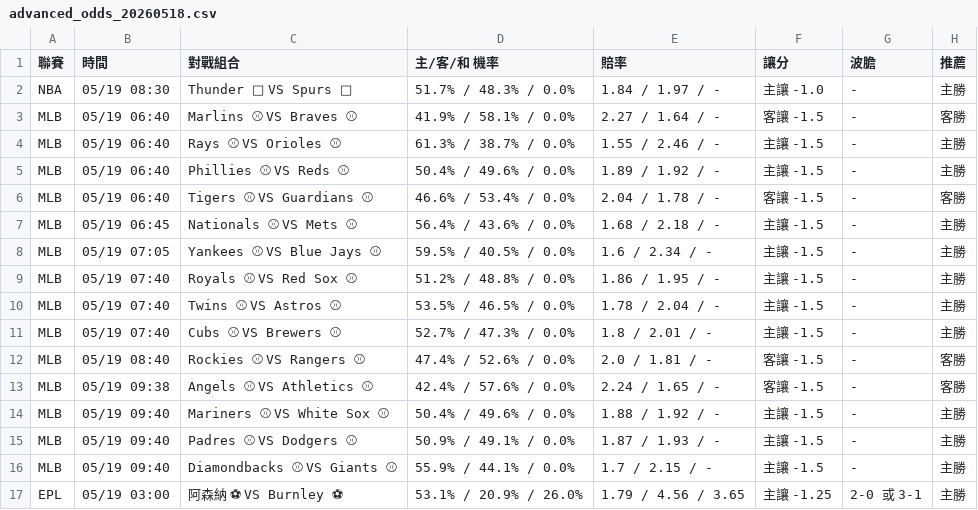
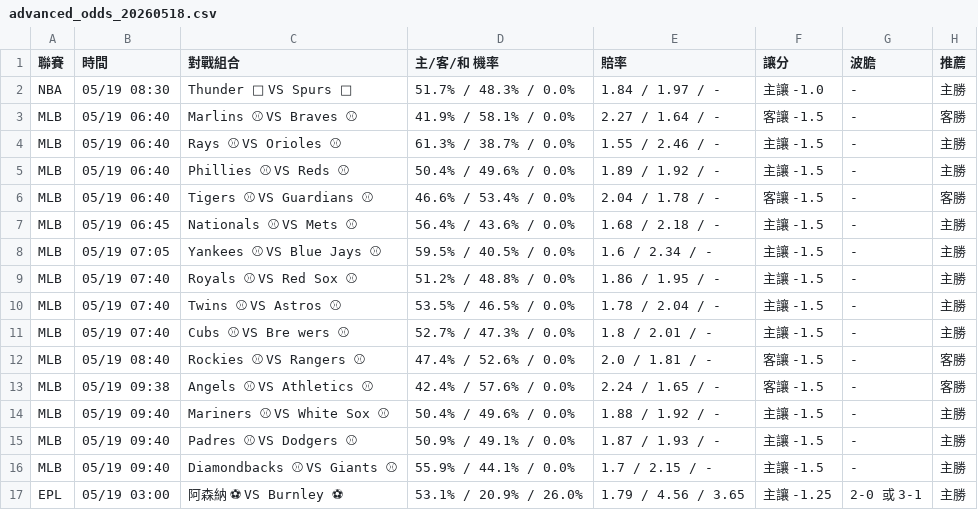
Before and after one commit to andychen0323a-stack/my-first-python-project, a CSV file: advanced_odds_20260518.csv, drawn as a sheet.

```diff
--- a/advanced_odds_20260518.csv
+++ b/advanced_odds_20260518.csv
@@ -10,3 +10,3 @@ MLB,05/19 07:40,Royals ⚾ VS Red Sox ⚾,51.2% / 48.8% / 0.0%,1.86 / 1.95 / -,
 MLB,05/19 07:40,Twins ⚾ VS Astros ⚾,53.5% / 46.5% / 0.0%,1.78 / 2.04 / -,主讓 -1.5,-,主勝
-MLB,05/19 07:40,Cubs ⚾ VS Brewers ⚾,52.7% / 47.3% / 0.0%,1.8 / 2.01 / -,主讓 -1.5,-,主勝
+MLB,05/19 07:40,Cubs ⚾ VS Bre wers ⚾,52.7% / 47.3% / 0.0%,1.8 / 2.01 / -,主讓 -1.5,-,主勝
 MLB,05/19 08:40,Rockies ⚾ VS Rangers ⚾,47.4% / 52.6% / 0.0%,2.0 / 1.81 / -,客讓 -1.5,-,客勝
```
Also changed, not shown: 1 other file.
